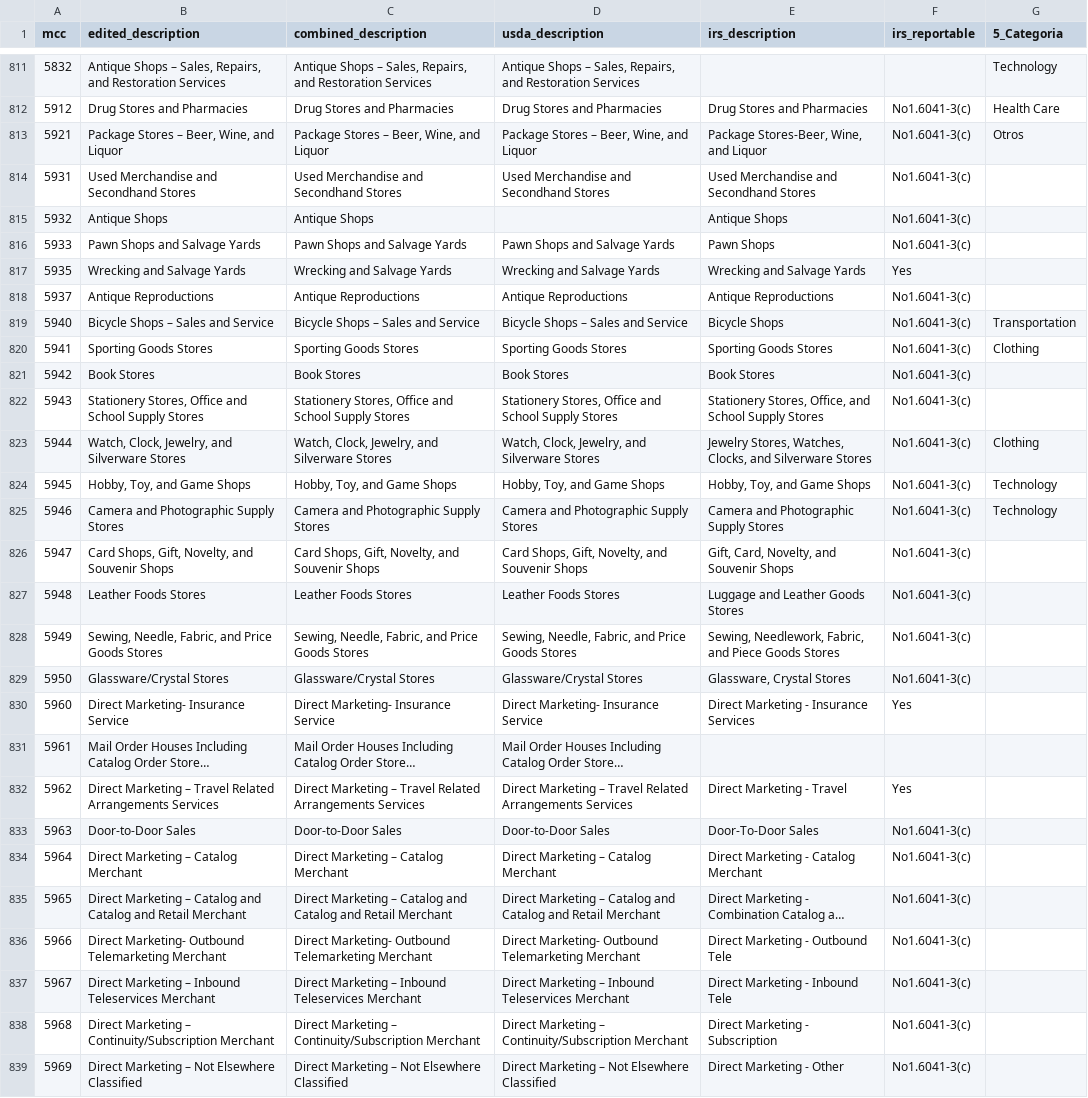
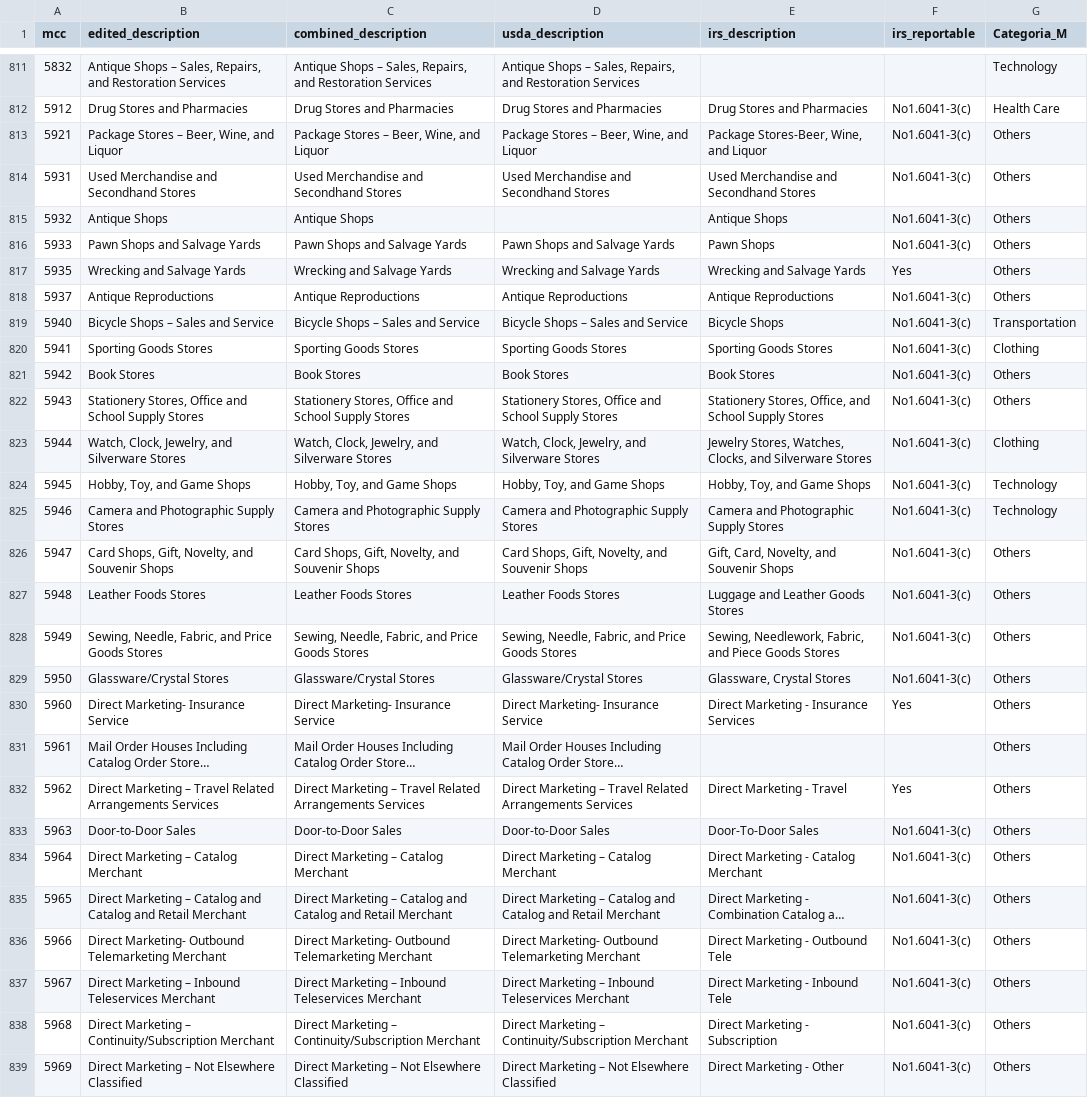
Before and after one commit to bitmapup/Mcc-Categories, a CSV file: mcc_codes.csv, drawn as a sheet; only a part is shown, gaps mark what is left out; long unchanged cells end in …; the diff covers the shown part only; the diff names each change by its address in the sheet, - before the commit and + after, or states it on an @@ line.

```diff
--- a/mcc_codes.csv
+++ b/mcc_codes.csv
-G1: 5_Categoria
+G1: Categoria_M
-G813 (Categoria_M): Otros
+G813 (Categoria_M): Others
-G814:G818 (Categoria_M): (empty)
+G814:G818 (Categoria_M): Others
-G821:G822 (Categoria_M): (empty)
+G821:G822 (Categoria_M): Others
-G826:G839 (Categoria_M): (empty)
+G826:G839 (Categoria_M): Others
```
Also changed, not shown: 151 edited cells elsewhere in this file, 1 other file.
